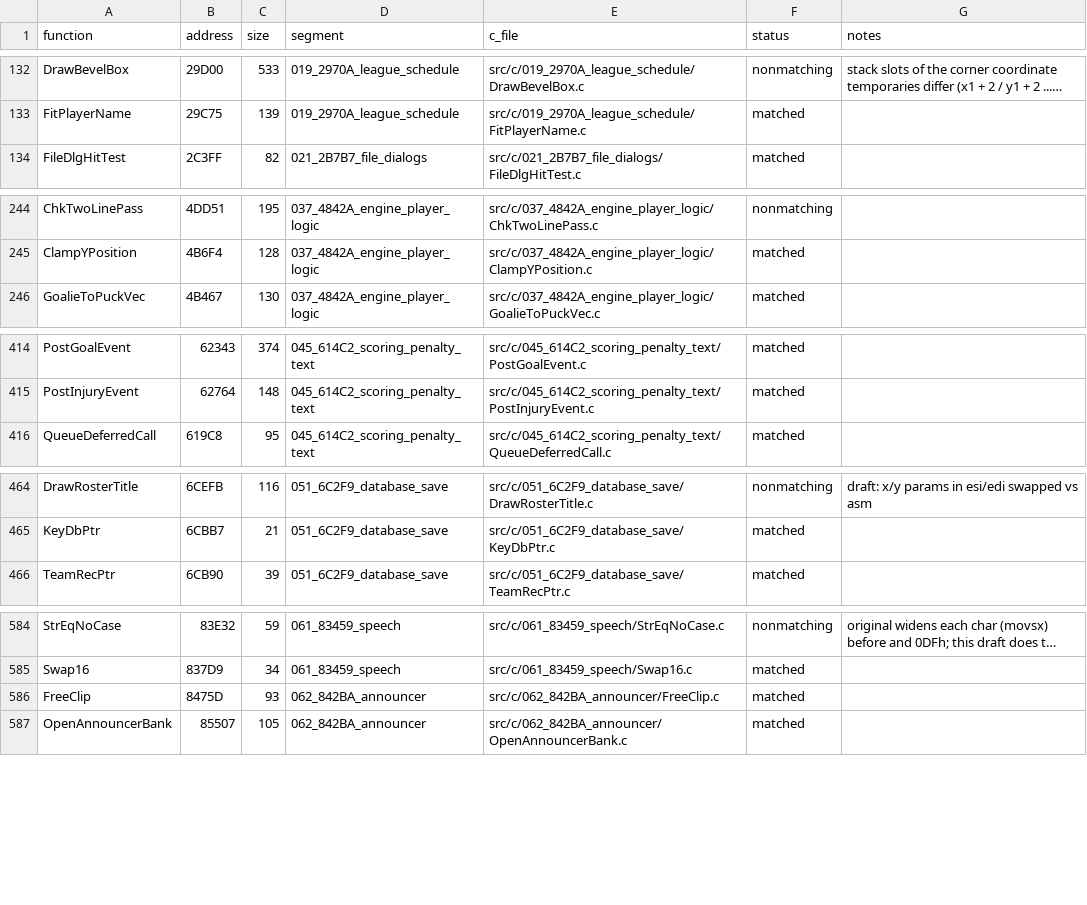
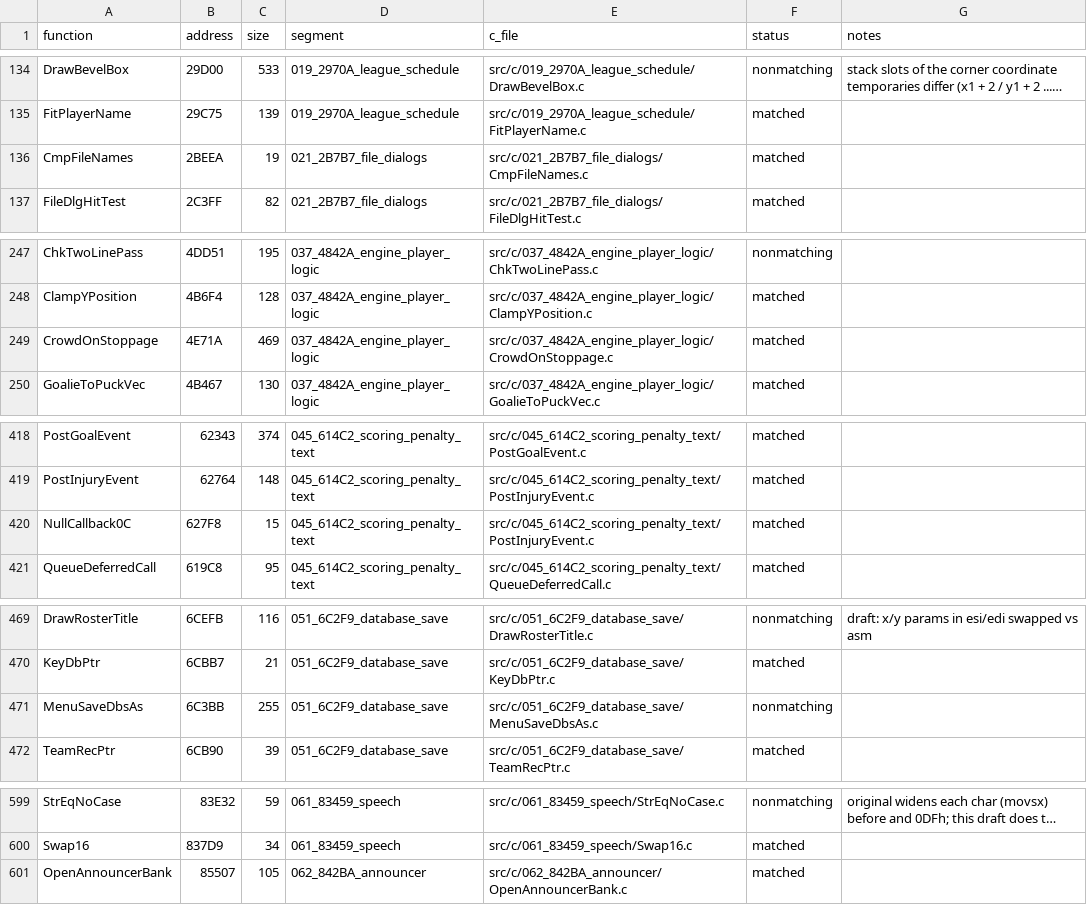
Before and after one commit to abdulahmad/NHL95PC, a CSV file: tools/c_functions.csv, drawn as a sheet; only a part is shown, gaps mark what is left out; long unchanged cells end in …; removed rows and columns are numbered as before the commit, all else as after; the diff covers the shown part only; the diff names each change by its address in the sheet, - before the commit and + after, or states it on an @@ line.

Commit message:
C: announcer clip wrappers (SayNhlIntro.c, 10), Pa* speech wrappers (5), CmpFileNames, NullCallback0C, MenuLineEdCancel; drafts StubRet4b, DeskSetExit2/3

```diff
--- a/tools/c_functions.csv
+++ b/tools/c_functions.csv
+row 136: CmpFileNames | 2BEEA | 19 | 021_2B7B7_file_dialogs | src/c/021_2B7B7_file_dialogs/CmpFileNames.c | matched
+row 249: CrowdOnStoppage | 4E71A | 469 | 037_4842A_engine_player_logic | src/c/037_4842A_engine_player_logic/CrowdOnStoppage.c | matched
+row 420: NullCallback0C | 627F8 | 15 | 045_614C2_scoring_penalty_text | src/c/045_614C2_scoring_penalty_text/PostInjuryEvent.c | matched
+row 471: MenuSaveDbsAs | 6C3BB | 255 | 051_6C2F9_database_save | src/c/051_6C2F9_database_save/MenuSaveDbsAs.c | nonmatching
-row 586: FreeClip | 8475D | 93 | 062_842BA_announcer | src/c/062_842BA_announcer/FreeClip.c | matched
```
Also changed, not shown: 12 added rows and 2 edited cells elsewhere in this file, 16 other files.
